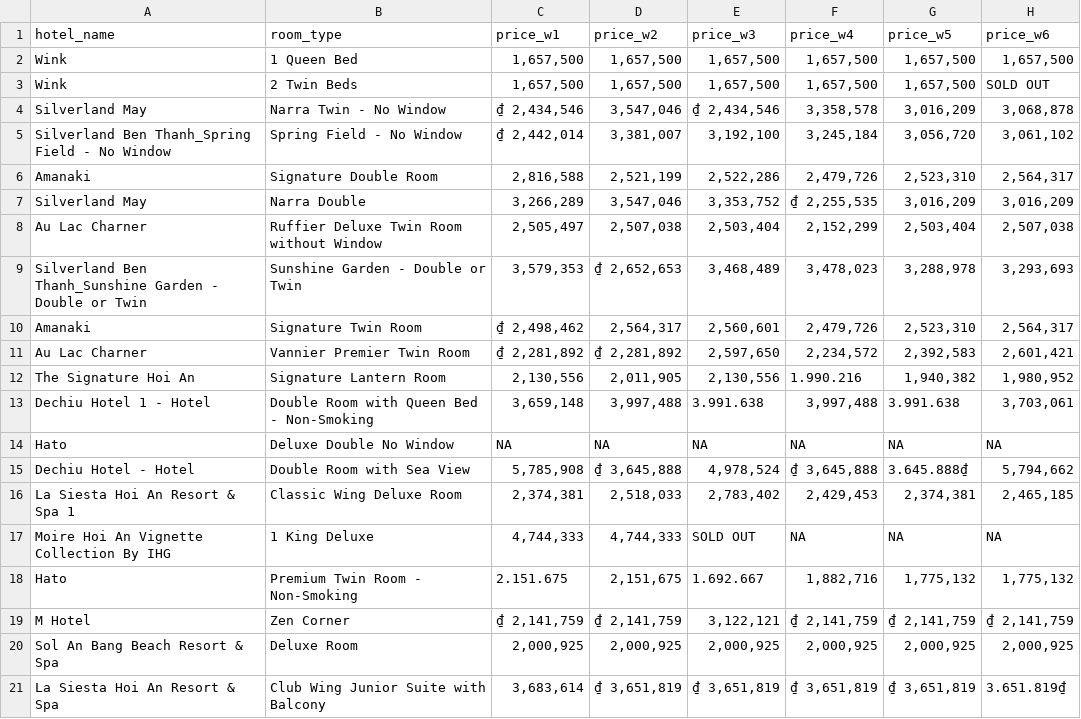
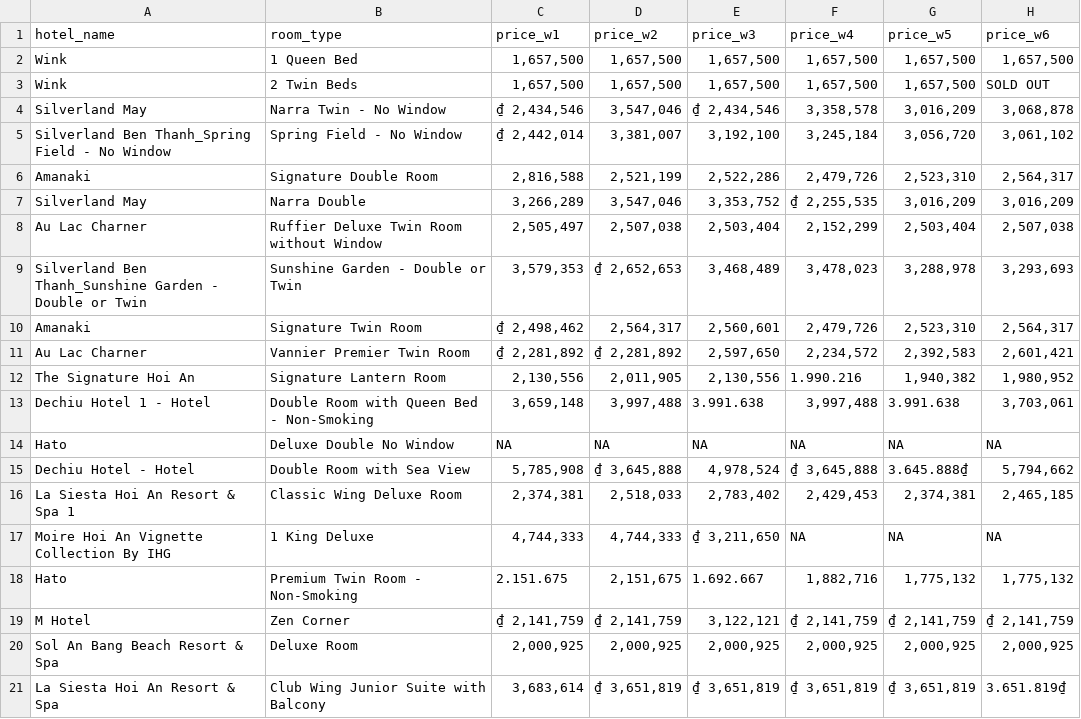
Before and after one commit to hchinhtrung/mvillage-email-template, a CSV file: 31.crawl-tool/agoda/agoda1/TEMP_agoda1.csv, drawn as a sheet.

```diff
--- a/31.crawl-tool/agoda/agoda1/TEMP_agoda1.csv
+++ b/31.crawl-tool/agoda/agoda1/TEMP_agoda1.csv
@@ -16,3 +16,3 @@ Dechiu Hotel - Hotel,Double Room with Sea View,"5,785,908","₫ 3,645,888","4,97
 La Siesta Hoi An Resort & Spa 1,Classic Wing Deluxe Room,"2,374,381","2,518,033","2,783,402","2,429,453","2,374,381","2,465,185"
-Moire Hoi An Vignette Collection By IHG,1 King Deluxe,"4,744,333","4,744,333",SOLD OUT,NA,NA,NA
+Moire Hoi An Vignette Collection By IHG,1 King Deluxe,"4,744,333","4,744,333","₫ 3,211,650",NA,NA,NA
 Hato,Premium Twin Room - Non-Smoking,2.151.675,"2,151,675",1.692.667,"1,882,716","1,775,132","1,775,132"
```
Also changed, not shown: 31.crawl-tool/agoda copy/agoda1/TEMP_agoda1.csv, 31.crawl-tool/agoda/agoda2/TEMP_agoda2.csv, 9 other files.
